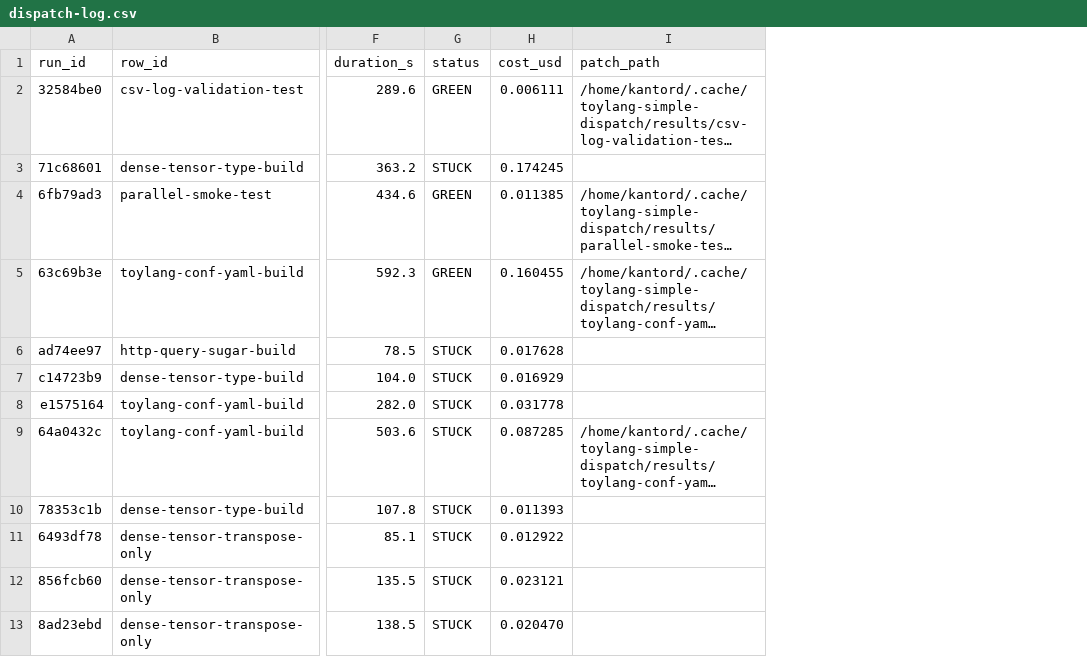
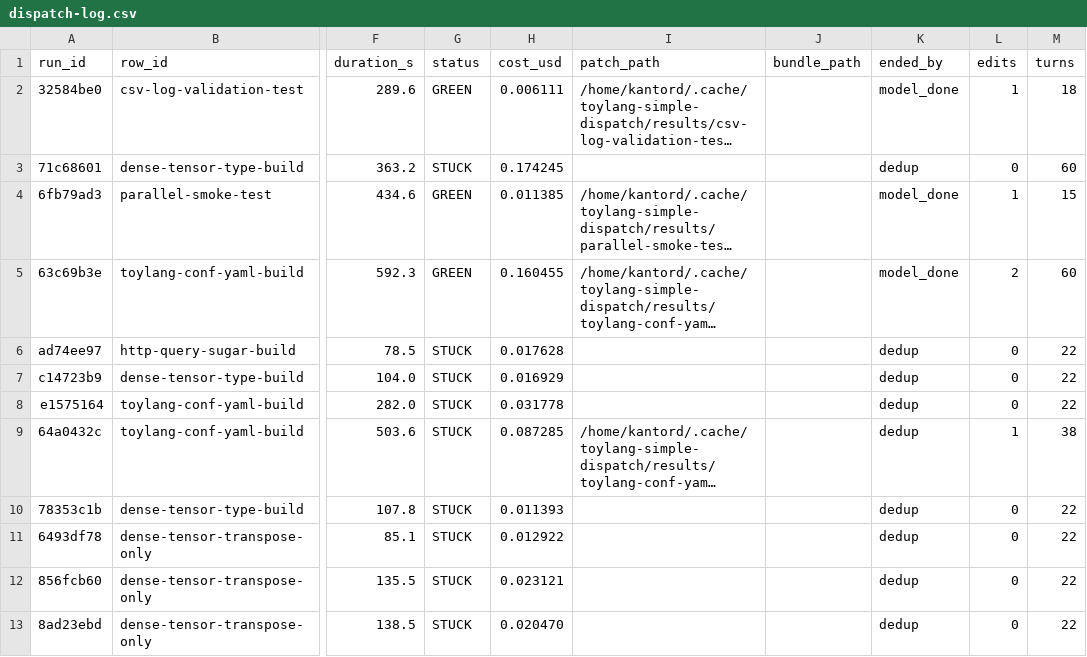
Before and after one commit to kantord/toylang, a CSV file: plans/dispatch-log.csv, drawn as a sheet; only a part is shown, gaps mark what is left out; long unchanged cells end in …; the diff names each change by its address in the sheet, - before the commit and + after, or states it on an @@ line.

```diff
--- a/plans/dispatch-log.csv
+++ b/plans/dispatch-log.csv
+column J (bundle_path), empty
+column K (ended_by), rows 2-13: model_done | dedup | model_done | model_done | dedup | dedup | dedup | dedup | dedup | dedup | dedup | dedup
+column L (edits), rows 2-13: 1 | 0 | 1 | 2 | 0 | 0 | 0 | 1 | 0 | 0 | 0 | 0
+column M (turns), rows 2-13: 18 | 60 | 15 | 60 | 22 | 22 | 22 | 38 | 22 | 22 | 22 | 22
```
Also changed, not shown: 3 other files.
